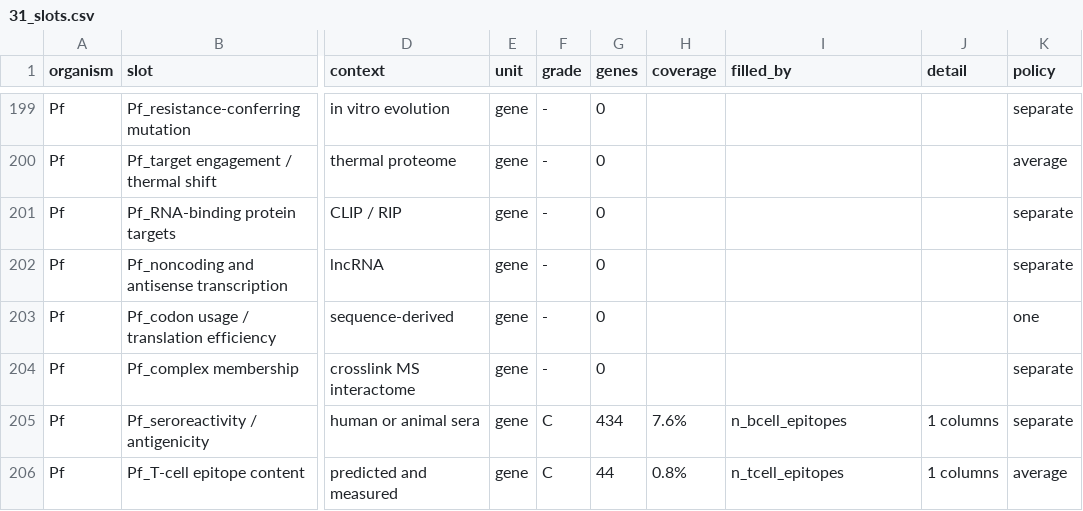
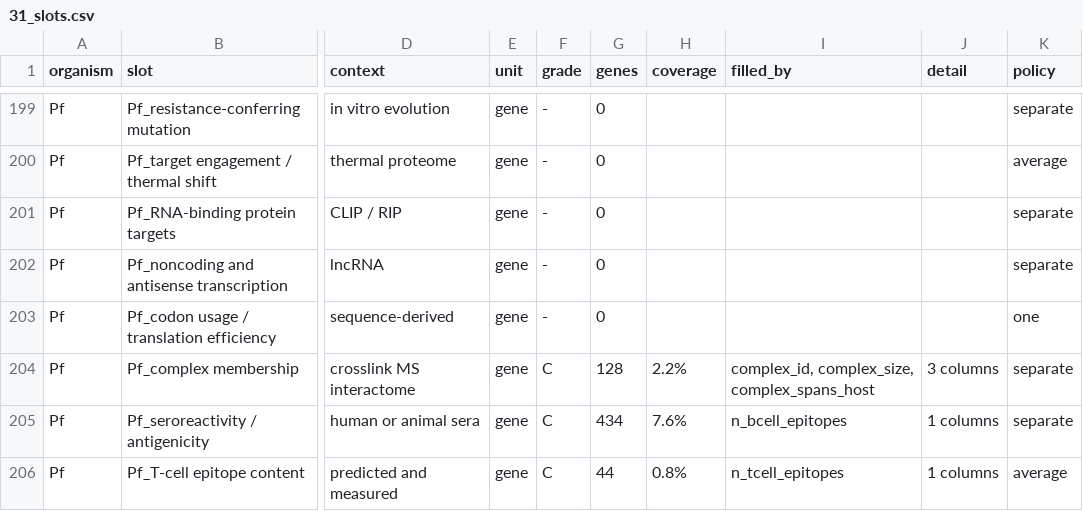
Before and after one commit to EinarOlafsson/starplast, a CSV file: instructions/done/31_slots.csv, drawn as a sheet; only a part is shown, gaps mark what is left out; the diff names each change by its address in the sheet, - before the commit and + after, or states it on an @@ line.

Commit message:
Fill the Plasmodium complex membership slot from the same study as the crosslink edges
The same source, a different question: the edge layer asks which pairs touch, this
asks which assembly a protein sits in. 128 genes in 42 complexes. Plasmodium 35 to 36,
combined 150 of 222.

complex_spans_host is the informative column and is kept rather than dropped. Seven of
the 47 clusters contain human proteins as well as parasite ones, which is not
contamination -- the experiment crosslinked parasite inside erythrocyte, so a complex
reaching into the host is a finding. But a parasite gene in one of those has partners
this table cannot name, and a reader taking complex_size at face value would over-count
its parasite neighbours. Only parasite members get a row; the host members belong to a
bridge table.

The documented Plasmodium column count drifted by four during this pass and the
species-aware column-count test caught it immediately, which is what it was extended
for two passes ago.

plasmodium.py at 100%. 2,969 tests passing.

```diff
--- a/instructions/done/31_slots.csv
+++ b/instructions/done/31_slots.csv
-F204 (grade): -
+F204 (grade): C
-G204 (genes): 0
+G204 (genes): 128
-H204 (coverage): (empty)
+H204 (coverage): 2.2%
-I204 (filled_by): (empty)
+I204 (filled_by): complex_id, complex_size, complex_spans_host
-J204 (detail): (empty)
+J204 (detail): 3 columns
```
Also changed, not shown: instructions/done/31_slots_plasmodium.csv, 11 other files.
